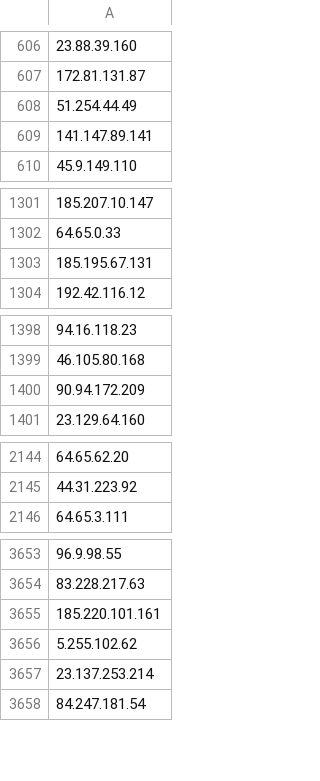
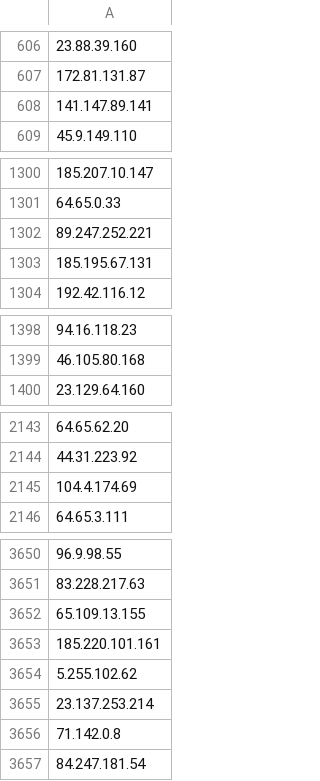
Before and after one commit to PeeBee66/Updated_TOR_Nodes, a CSV file: tor_nodes_IP_only.csv, drawn as a sheet; only a part is shown, gaps mark what is left out; removed rows and columns are numbered as before the commit, all else as after; the diff covers the shown part only; the diff names each change by its address in the sheet, - before the commit and + after, or states it on an @@ line.

Commit message:
Update IP-only Tor nodes list - 2026-11-17

```diff
--- a/tor_nodes_IP_only.csv
+++ b/tor_nodes_IP_only.csv
-row 608: 51.254.44.49
+row 1302: 89.247.252.221
-row 1400: 90.94.172.209
+row 2145: 104.4.174.69
+row 3652: 65.109.13.155
+row 3656: 71.142.0.8
```
Also changed, not shown: 13 added rows and 11 removed rows elsewhere in this file.
